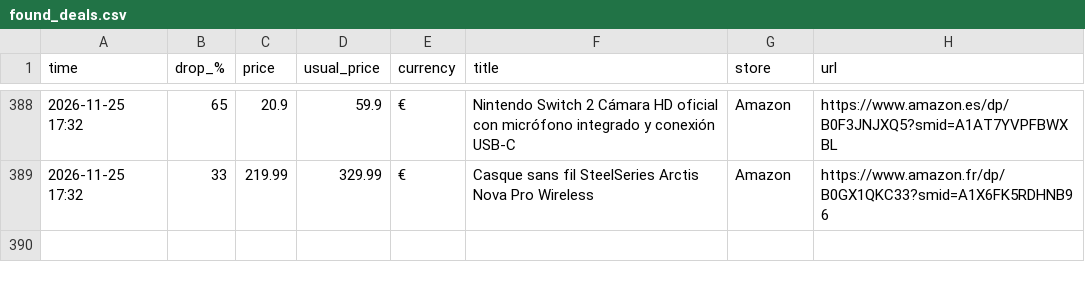
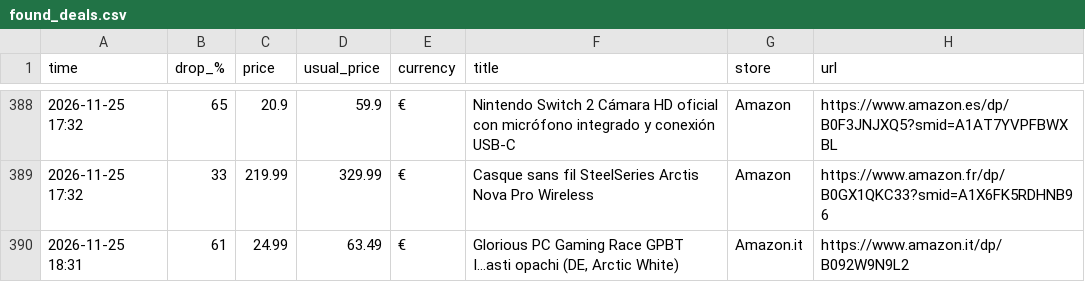
Before and after one commit to investinginfosec-png/deal-scanner, a CSV file: found_deals.csv, drawn as a sheet; only a part is shown, gaps mark what is left out.

```diff
--- a/found_deals.csv
+++ b/found_deals.csv
@@ -389 +389,2 @@
 2026-11-25 17:32,33,219.99,329.99,€,Casque sans fil SteelSeries Arctis Nova Pro Wireless,Amazon,https://www.amazon.fr/dp/B0GX1QKC33?smid=A1X6FK5RDHNB96
+2026-11-25 18:31,61,24.99,63.49,€,"Glorious PC Gaming Race GPBT I...asti opachi (DE, Arctic White)",Amazon.it,https://www.amazon.it/dp/B092W9N9L2
```
Also changed, not shown: 2 other files.
